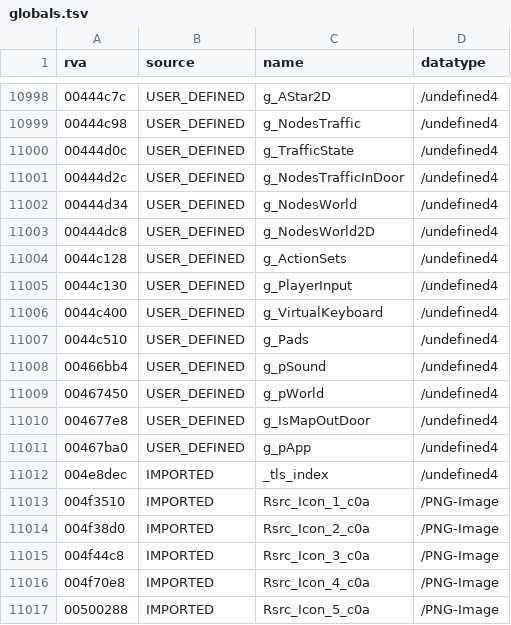
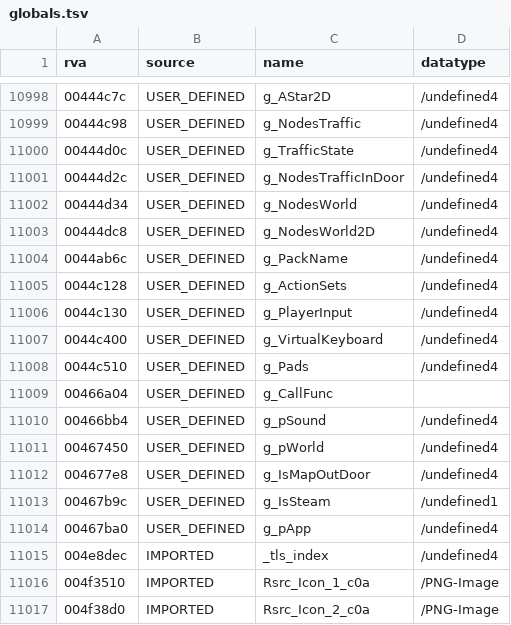
Before and after one commit to Blackwolf1337/scrapland, a TSV file: symbols/globals.tsv, drawn as a sheet; only a part is shown, gaps mark what is left out; the shorter side is filled out with more unchanged rows; the diff names each change by its address in the sheet, - before the commit and + after, or states it on an @@ line.

```diff
--- a/symbols/globals.tsv
+++ b/symbols/globals.tsv
+row 11004: 0044ab6c | USER_DEFINED | g_PackName | /undefined4
+row 11009: 00466a04 | USER_DEFINED | g_CallFunc
+row 11013: 00467b9c | USER_DEFINED | g_IsSteam | /undefined1
```
Also changed, not shown: symbols/functions.tsv, 7 other files.
